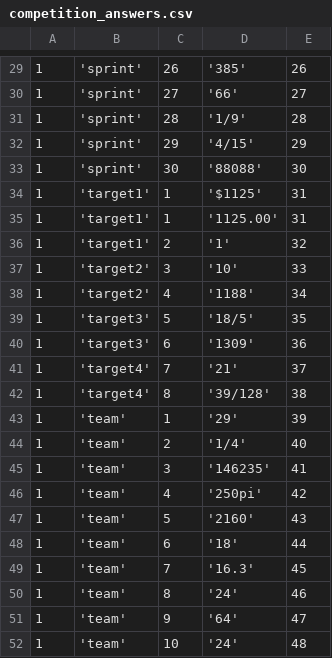
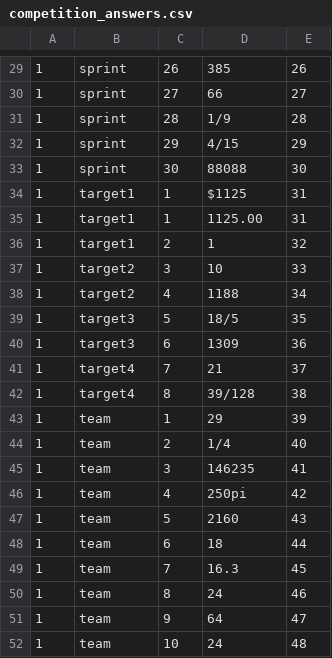
Before and after one commit to saligrama/mathcountsgrading, a CSV file: test_data/competition_answers.csv, drawn as a sheet; only a part is shown, gaps mark what is left out; the diff covers the shown part only.

```diff
--- a/test_data/competition_answers.csv
+++ b/test_data/competition_answers.csv
@@ -29,24 +29,24 @@
-1,'sprint',26,'385',26
-1,'sprint',27,'66',27
-1,'sprint',28,'1/9',28
-1,'sprint',29,'4/15',29
-1,'sprint',30,'88088',30
-1,'target1',1,'$1125',31
-1,'target1',1,'1125.00',31
-1,'target1',2,'1',32
-1,'target2',3,'10',33
-1,'target2',4,'1188',34
-1,'target3',5,'18/5',35
-1,'target3',6,'1309',36
-1,'target4',7,'21',37
-1,'target4',8,'39/128',38
-1,'team',1,'29',39
-1,'team',2,'1/4',40
-1,'team',3,'146235',41
-1,'team',4,'250pi',42
-1,'team',5,'2160',43
-1,'team',6,'18',44
-1,'team',7,'16.3',45
-1,'team',8,'24',46
-1,'team',9,'64',47
-1,'team',10,'24',48
+1,"sprint",26,"385",26
+1,"sprint",27,"66",27
+1,"sprint",28,"1/9",28
+1,"sprint",29,"4/15",29
+1,"sprint",30,"88088",30
+1,"target1",1,"$1125",31
+1,"target1",1,"1125.00",31
+1,"target1",2,"1",32
+1,"target2",3,"10",33
+1,"target2",4,"1188",34
+1,"target3",5,"18/5",35
+1,"target3",6,"1309",36
+1,"target4",7,"21",37
+1,"target4",8,"39/128",38
+1,"team",1,"29",39
+1,"team",2,"1/4",40
+1,"team",3,"146235",41
+1,"team",4,"250pi",42
+1,"team",5,"2160",43
+1,"team",6,"18",44
+1,"team",7,"16.3",45
+1,"team",8,"24",46
+1,"team",9,"64",47
+1,"team",10,"24",48
```
Also changed, not shown: 56 edited cells elsewhere in this file, test_data/mathlete_info.csv, test_data/team_answers.csv, 1 other file.
